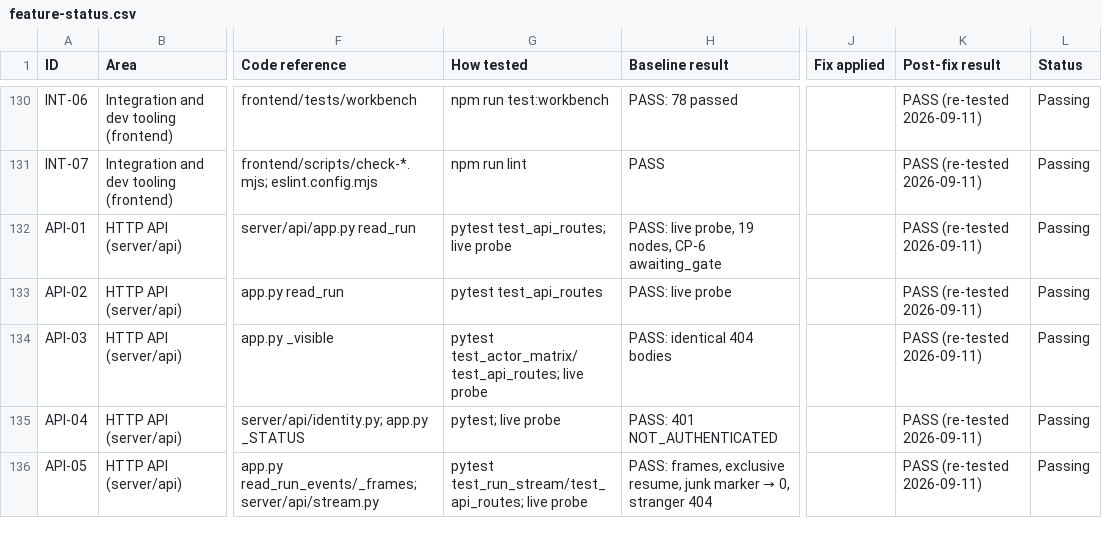
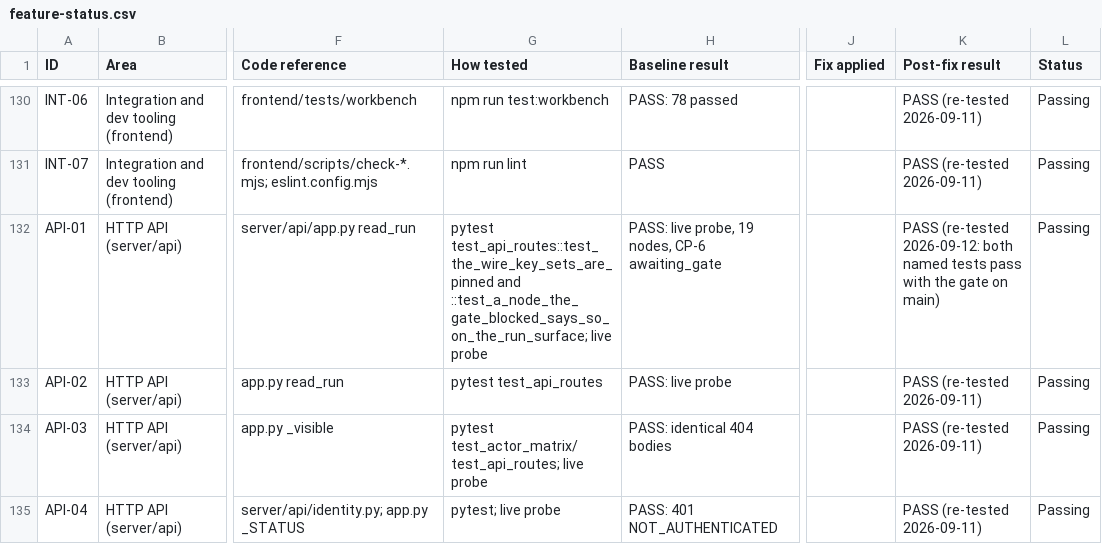
Before and after one commit to EricMG13/caos-v2, a CSV file: docs/feature-status.csv, drawn as a sheet; only a part is shown, gaps mark what is left out; the shorter side is filled out with more unchanged rows; the diff names each change by its address in the sheet, - before the commit and + after, or states it on an @@ line.

```diff
--- a/docs/feature-status.csv
+++ b/docs/feature-status.csv
-G132 (How tested): pytest test_api_routes; live probe
+G132 (How tested): pytest test_api_routes::test_the_wire_key_sets_are_pinned and ::test_a_node_the_gate_blocked_says_so_on_the_run_surface; live probe
-K132 (Post-fix result): PASS (re-tested 2026-09-11)
+K132 (Post-fix result): PASS (re-tested 2026-09-12: both named tests pass with the gate on main)
```
